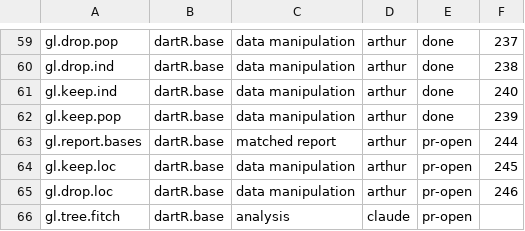
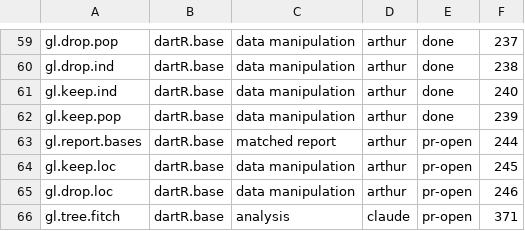
Before and after one commit to biomatix/dartR.base, a CSV file: function-review/manifest.csv, drawn as a sheet; only a part is shown, gaps mark what is left out.

```diff
--- a/function-review/manifest.csv
+++ b/function-review/manifest.csv
@@ -65,2 +65,2 @@ gl.keep.loc,dartR.base,data manipulation,arthur,pr-open,245
 gl.drop.loc,dartR.base,data manipulation,arthur,pr-open,246
-gl.tree.fitch,dartR.base,analysis,claude,pr-open,
+gl.tree.fitch,dartR.base,analysis,claude,pr-open,371
```
Also changed, not shown: 1 other file.
